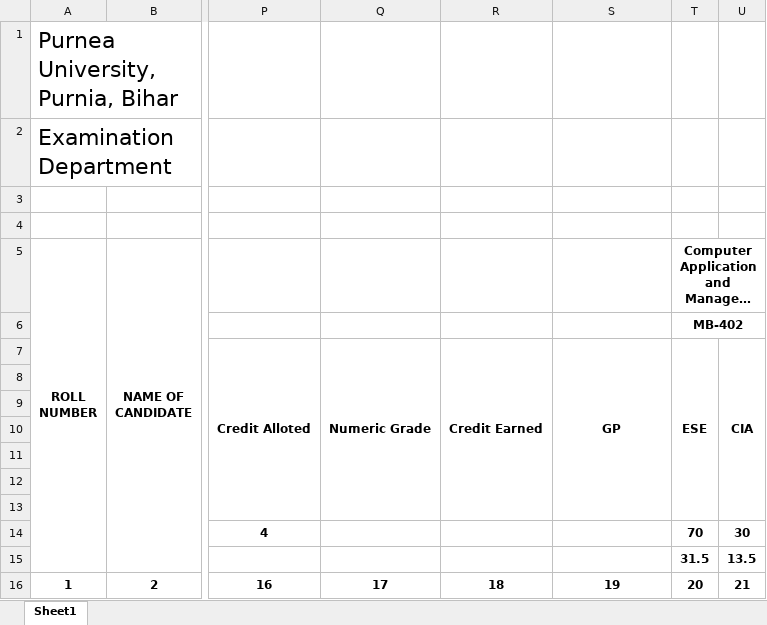
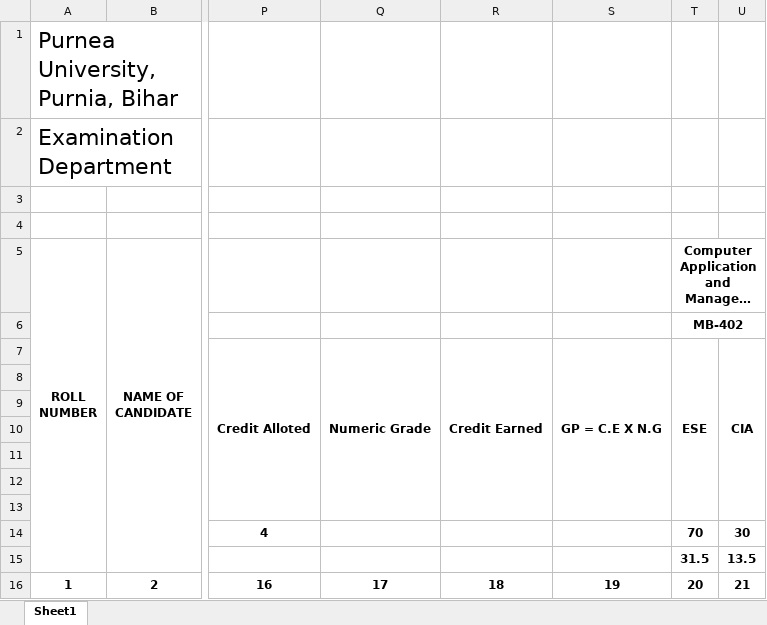
Before and after one commit to hemendrameena8817/purnia-univercity, an Excel workbook: mba_sem/static/tr/MBA_HR_TR_4_SEM.xlsx, sheet Sheet1, drawn as a sheet; only a part is shown, gaps mark what is left out; long unchanged cells end in …; values as stored, in another font and other column widths than the file's, no borders; charts and pictures not drawn; the diff names each change by its address in the sheet, - before the commit and + after, or states it on an @@ line.

```diff
--- a/mba_sem/static/tr/MBA_HR_TR_4_SEM.xlsx (sheet Sheet1)
+++ b/mba_sem/static/tr/MBA_HR_TR_4_SEM.xlsx (sheet Sheet1)
-S7: GP
+S7: GP = C.E X N.G
```
Also changed, not shown: charts or pictures, mba_sem/static/tr/MBA_FINANCE_TR_4_SEM.xlsx, mba_sem/static/tr/MBA_MARKETING_TR_4_SEM.xlsx, 3 other files.
